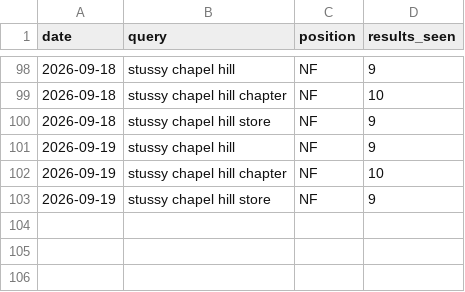
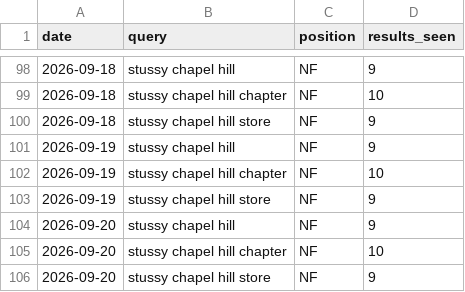
Before and after one commit to markandeyay/stussy, a CSV file: seo/rank-history.csv, drawn as a sheet; only a part is shown, gaps mark what is left out; the diff names each change by its address in the sheet, - before the commit and + after, or states it on an @@ line.

```diff
--- a/seo/rank-history.csv
+++ b/seo/rank-history.csv
+row 104: 2026-09-20 | stussy chapel hill | NF | 9
+row 105: 2026-09-20 | stussy chapel hill chapter | NF | 10
+row 106: 2026-09-20 | stussy chapel hill store | NF | 9
```
